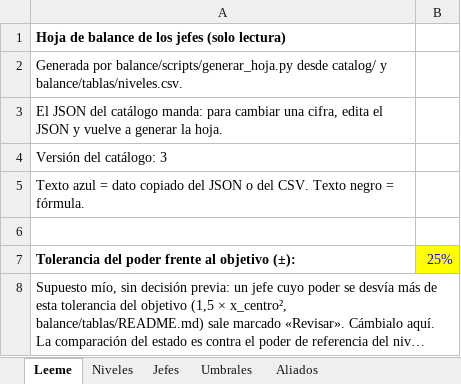
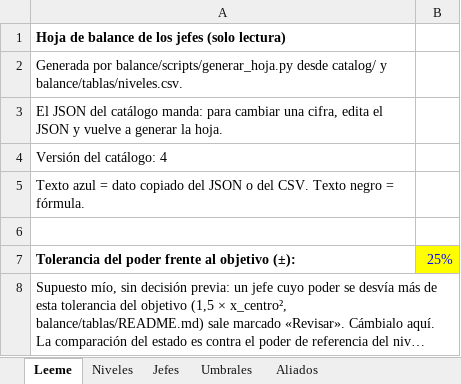
Before and after one commit to Ayme-99/TCG-Raid-Battles, an Excel workbook: balance/hoja_balance.xlsx, sheet Leeme, drawn as a sheet; long unchanged cells end in …; values as stored, in another font and other column widths than the file's, no borders; the diff names each change by its address in the sheet, - before the commit and + after, or states it on an @@ line.

```diff
--- a/balance/hoja_balance.xlsx (sheet Leeme)
+++ b/balance/hoja_balance.xlsx (sheet Leeme)
-A4: Versión del catálogo: 3
+A4: Versión del catálogo: 4
```
Also changed, not shown: sheet Aliados, 14 other files.
